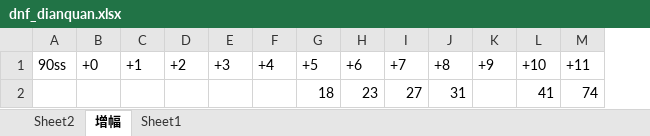
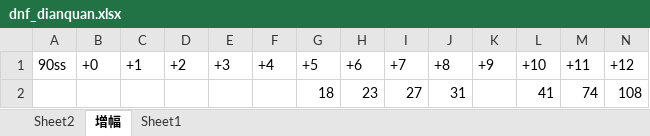
Before and after one commit to whenguycan/share, an Excel workbook: dnf_dianquan.xlsx, sheet 增幅, drawn as a sheet; values as stored, in another font and other column widths than the file's, no borders; the diff names each change by its address in the sheet, - before the commit and + after, or states it on an @@ line.

Commit message:
update

```diff
--- a/dnf_dianquan.xlsx (sheet 增幅)
+++ b/dnf_dianquan.xlsx (sheet 增幅)
+column N, rows 1-2: +12 | 108
```
